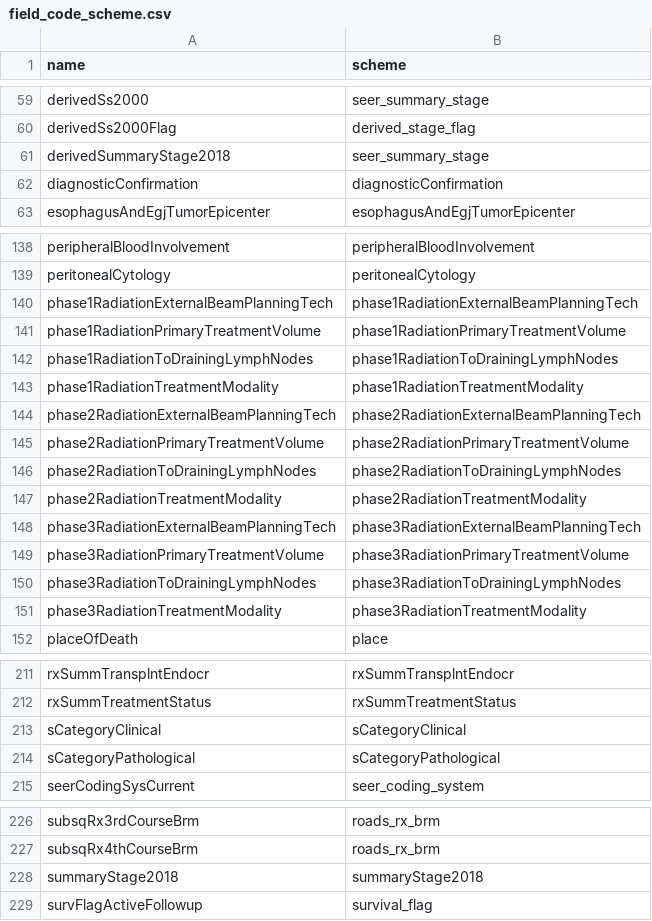
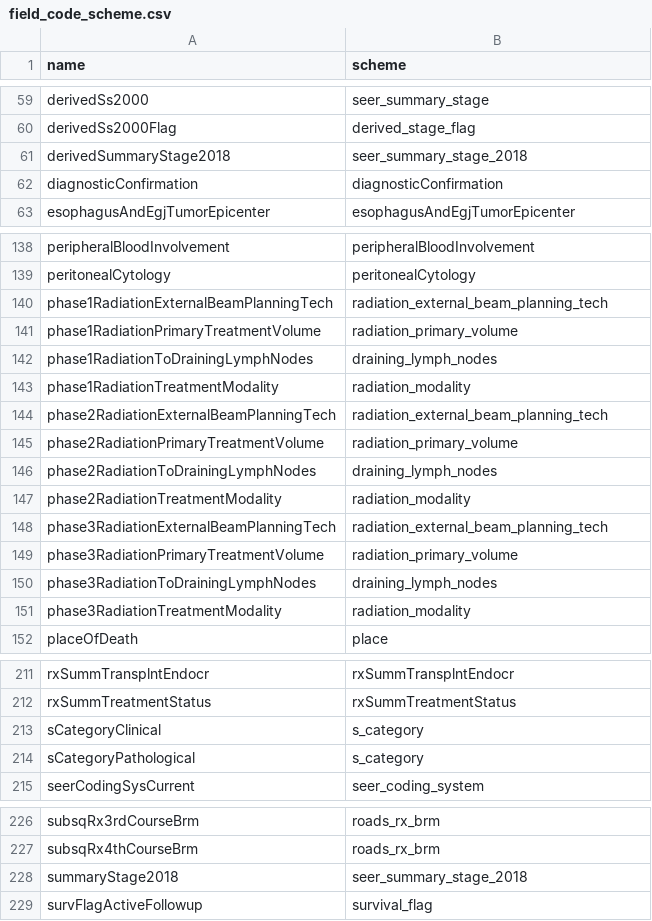
Before and after one commit to WerthPADOH/naaccr, a CSV file: data-raw/field_code_scheme.csv, drawn as a sheet; only a part is shown, gaps mark what is left out.

Commit message:
Add more code schemes for version 18

```diff
--- a/data-raw/field_code_scheme.csv
+++ b/data-raw/field_code_scheme.csv
@@ -60,3 +60,3 @@ derivedSs2000,seer_summary_stage
 derivedSs2000Flag,derived_stage_flag
-derivedSummaryStage2018,seer_summary_stage
+derivedSummaryStage2018,seer_summary_stage_2018
 diagnosticConfirmation,diagnosticConfirmation
@@ -139,14 +139,14 @@ peripheralBloodInvolvement,peripheralBloodInvolvement
 peritonealCytology,peritonealCytology
-phase1RadiationExternalBeamPlanningTech,phase1RadiationExternalBeamPlanningTech
-phase1RadiationPrimaryTreatmentVolume,phase1RadiationPrimaryTreatmentVolume
-phase1RadiationToDrainingLymphNodes,phase1RadiationToDrainingLymphNodes
-phase1RadiationTreatmentModality,phase1RadiationTreatmentModality
-phase2RadiationExternalBeamPlanningTech,phase2RadiationExternalBeamPlanningTech
-phase2RadiationPrimaryTreatmentVolume,phase2RadiationPrimaryTreatmentVolume
-phase2RadiationToDrainingLymphNodes,phase2RadiationToDrainingLymphNodes
-phase2RadiationTreatmentModality,phase2RadiationTreatmentModality
-phase3RadiationExternalBeamPlanningTech,phase3RadiationExternalBeamPlanningTech
-phase3RadiationPrimaryTreatmentVolume,phase3RadiationPrimaryTreatmentVolume
-phase3RadiationToDrainingLymphNodes,phase3RadiationToDrainingLymphNodes
-phase3RadiationTreatmentModality,phase3RadiationTreatmentModality
+phase1RadiationExternalBeamPlanningTech,radiation_external_beam_planning_tech
+phase1RadiationPrimaryTreatmentVolume,radiation_primary_volume
+phase1RadiationToDrainingLymphNodes,draining_lymph_nodes
+phase1RadiationTreatmentModality,radiation_modality
+phase2RadiationExternalBeamPlanningTech,radiation_external_beam_planning_tech
+phase2RadiationPrimaryTreatmentVolume,radiation_primary_volume
+phase2RadiationToDrainingLymphNodes,draining_lymph_nodes
+phase2RadiationTreatmentModality,radiation_modality
+phase3RadiationExternalBeamPlanningTech,radiation_external_beam_planning_tech
+phase3RadiationPrimaryTreatmentVolume,radiation_primary_volume
+phase3RadiationToDrainingLymphNodes,draining_lymph_nodes
+phase3RadiationTreatmentModality,radiation_modality
 placeOfDeath,place
@@ -212,4 +212,4 @@ rxSummTransplntEndocr,rxSummTransplntEndocr
 rxSummTreatmentStatus,rxSummTreatmentStatus
-sCategoryClinical,sCategoryClinical
-sCategoryPathological,sCategoryPathological
+sCategoryClinical,s_category
+sCategoryPathological,s_category
 seerCodingSysCurrent,seer_coding_system
@@ -227,3 +227,3 @@ subsqRx3rdCourseBrm,roads_rx_brm
 subsqRx4thCourseBrm,roads_rx_brm
-summaryStage2018,summaryStage2018
+summaryStage2018,seer_summary_stage_2018
 survFlagActiveFollowup,survival_flag
```
Also changed, not shown: 17 other files.
